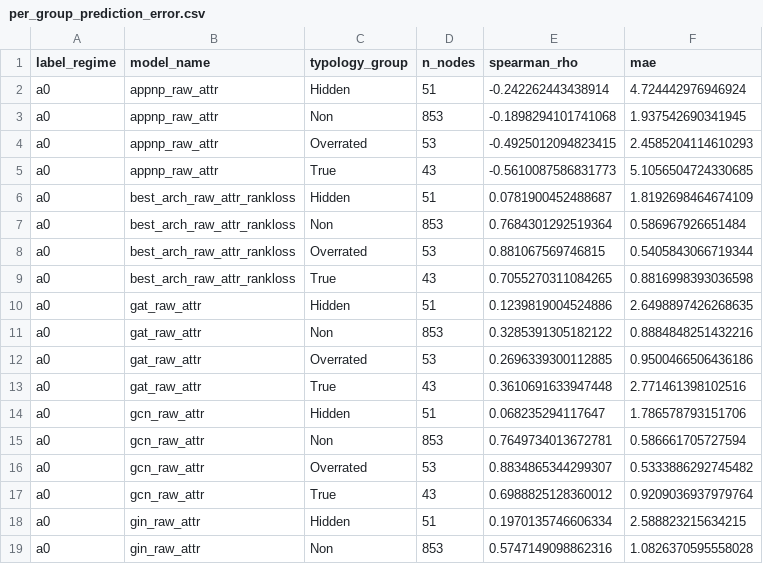
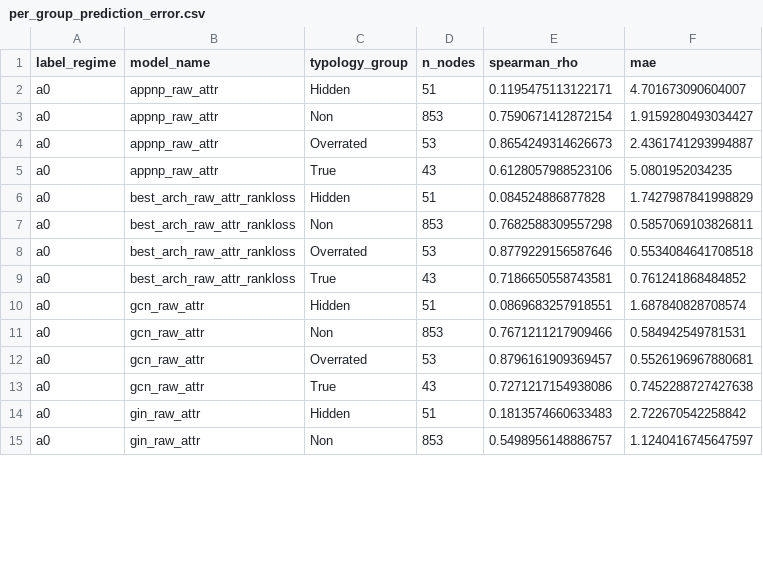
Before and after one commit to qvinhx89/SNA_Group9_CBoW, a CSV file: outputs/mapr2026_v3_results/per_group_prediction_error.csv, drawn as a sheet; only a part is shown; the diff covers the shown part only.

Commit message:
result

```diff
--- a/outputs/mapr2026_v3_results/per_group_prediction_error.csv
+++ b/outputs/mapr2026_v3_results/per_group_prediction_error.csv
@@ -1,19 +1,15 @@
 label_regime,model_name,typology_group,n_nodes,spearman_rho,mae
-a0,appnp_raw_attr,Hidden,51,-0.242262443438914,4.724442976946924
-a0,appnp_raw_attr,Non,853,-0.1898294101741068,1.937542690341945
-a0,appnp_raw_attr,Overrated,53,-0.4925012094823415,2.4585204114610293
-a0,appnp_raw_attr,True,43,-0.5610087586831773,5.1056504724330685
-a0,best_arch_raw_attr_rankloss,Hidden,51,0.0781900452488687,1.8192698464674109
-a0,best_arch_raw_attr_rankloss,Non,853,0.7684301292519364,0.586967926651484
-a0,best_arch_raw_attr_rankloss,Overrated,53,0.881067569746815,0.5405843066719344
-a0,best_arch_raw_attr_rankloss,True,43,0.7055270311084265,0.8816998393036598
-a0,gat_raw_attr,Hidden,51,0.1239819004524886,2.6498897426268635
-a0,gat_raw_attr,Non,853,0.3285391305182122,0.8884848251432216
-a0,gat_raw_attr,Overrated,53,0.2696339300112885,0.9500466506436186
-a0,gat_raw_attr,True,43,0.3610691633947448,2.771461398102516
-a0,gcn_raw_attr,Hidden,51,0.068235294117647,1.786578793151706
-a0,gcn_raw_attr,Non,853,0.7649734013672781,0.586661705727594
-a0,gcn_raw_attr,Overrated,53,0.8834865344299307,0.5333886292745482
-a0,gcn_raw_attr,True,43,0.6988825128360012,0.9209036937979764
-a0,gin_raw_attr,Hidden,51,0.1970135746606334,2.588823215634215
-a0,gin_raw_attr,Non,853,0.5747149098862316,1.0826370595558028
+a0,appnp_raw_attr,Hidden,51,0.1195475113122171,4.701673090604007
+a0,appnp_raw_attr,Non,853,0.7590671412872154,1.9159280493034427
+a0,appnp_raw_attr,Overrated,53,0.8654249314626673,2.4361741293994887
+a0,appnp_raw_attr,True,43,0.6128057988523106,5.0801952034235
+a0,best_arch_raw_attr_rankloss,Hidden,51,0.084524886877828,1.7427987841998829
+a0,best_arch_raw_attr_rankloss,Non,853,0.7682588309557298,0.5857069103826811
+a0,best_arch_raw_attr_rankloss,Overrated,53,0.8779229156587646,0.5534084641708518
+a0,best_arch_raw_attr_rankloss,True,43,0.7186650558743581,0.761241868484852
+a0,gcn_raw_attr,Hidden,51,0.0869683257918551,1.687840828708574
+a0,gcn_raw_attr,Non,853,0.7671211217909466,0.584942549781531
+a0,gcn_raw_attr,Overrated,53,0.8796161909369457,0.5526196967880681
+a0,gcn_raw_attr,True,43,0.7271217154938086,0.7452288727427638
+a0,gin_raw_attr,Hidden,51,0.1813574660633483,2.722670542258842
+a0,gin_raw_attr,Non,853,0.5498956148886757,1.1240416745647597
```
Also changed, not shown: 4 removed rows and 100 edited cells elsewhere in this file, outputs/mapr2026_v3_results/baseline_ranking_metrics_a0_clean.csv, outputs/mapr2026_v3_results/baseline_ranking_metrics_hscc_clean.csv, 5 other files.
